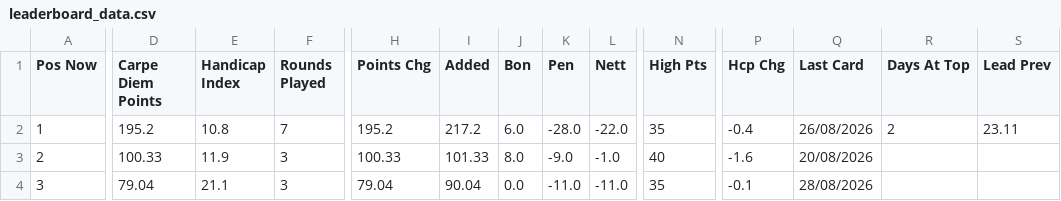
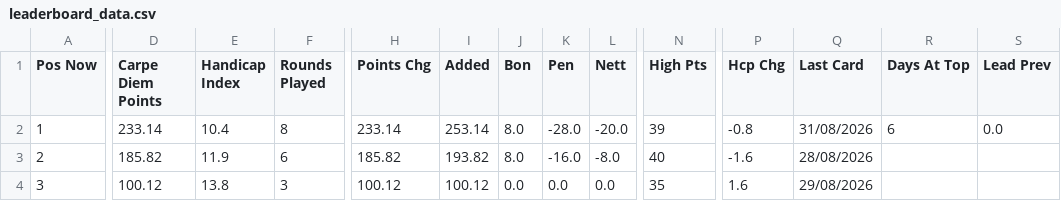
Before and after one commit to PeterM480/carpe-diem-leaderboard, a CSV file: leaderboard_data.csv, drawn as a sheet; only a part is shown, gaps mark what is left out; the diff covers the shown part only; the diff names each change by its address in the sheet, - before the commit and + after, or states it on an @@ line.

Commit message:
Add files via upload

```diff
--- a/leaderboard_data.csv
+++ b/leaderboard_data.csv
-D2 (Carpe Diem Points): 195.2
+D2 (Carpe Diem Points): 233.14
-E2 (Handicap Index): 10.8
+E2 (Handicap Index): 10.4
-F2 (Rounds Played): 7
+F2 (Rounds Played): 8
-H2 (Points Chg): 195.2
+H2 (Points Chg): 233.14
-I2 (Added): 217.2
+I2 (Added): 253.14
-J2 (Bon): 6.0
+J2 (Bon): 8.0
-L2 (Nett): -22.0
+L2 (Nett): -20.0
-N2 (High Pts): 35
+N2 (High Pts): 39
-P2 (Hcp Chg): -0.4
+P2 (Hcp Chg): -0.8
-Q2 (Last Card): 26/08/2026
+Q2 (Last Card): 31/08/2026
-R2 (Days At Top): 2
+R2 (Days At Top): 6
-S2 (Lead Prev): 23.11
+S2 (Lead Prev): 0.0
-D3 (Carpe Diem Points): 100.33
+D3 (Carpe Diem Points): 185.82
-F3 (Rounds Played): 3
+F3 (Rounds Played): 6
-H3 (Points Chg): 100.33
+H3 (Points Chg): 185.82
-I3 (Added): 101.33
+I3 (Added): 193.82
-K3 (Pen): -9.0
+K3 (Pen): -16.0
-L3 (Nett): -1.0
+L3 (Nett): -8.0
-Q3 (Last Card): 20/08/2026
+Q3 (Last Card): 28/08/2026
-D4 (Carpe Diem Points): 79.04
+D4 (Carpe Diem Points): 100.12
-E4 (Handicap Index): 21.1
+E4 (Handicap Index): 13.8
-H4 (Points Chg): 79.04
+H4 (Points Chg): 100.12
-I4 (Added): 90.04
+I4 (Added): 100.12
-K4 (Pen): -11.0
+K4 (Pen): 0.0
-L4 (Nett): -11.0
+L4 (Nett): 0.0
-P4 (Hcp Chg): -0.1
+P4 (Hcp Chg): 1.6
-Q4 (Last Card): 28/08/2026
+Q4 (Last Card): 29/08/2026
```
Also changed, not shown: 33 edited cells elsewhere in this file.
